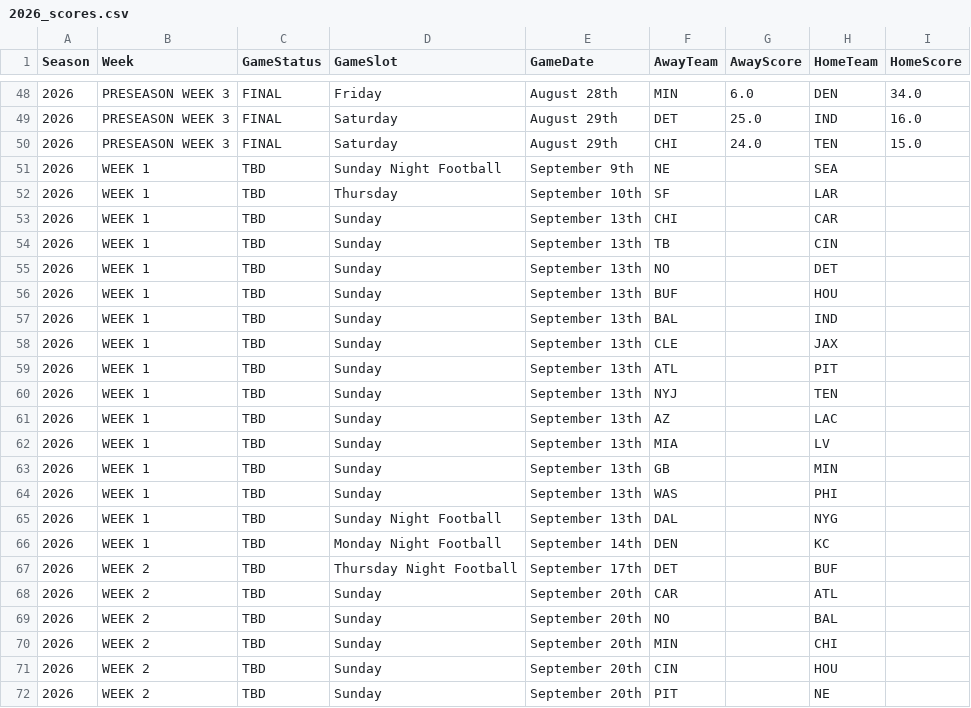
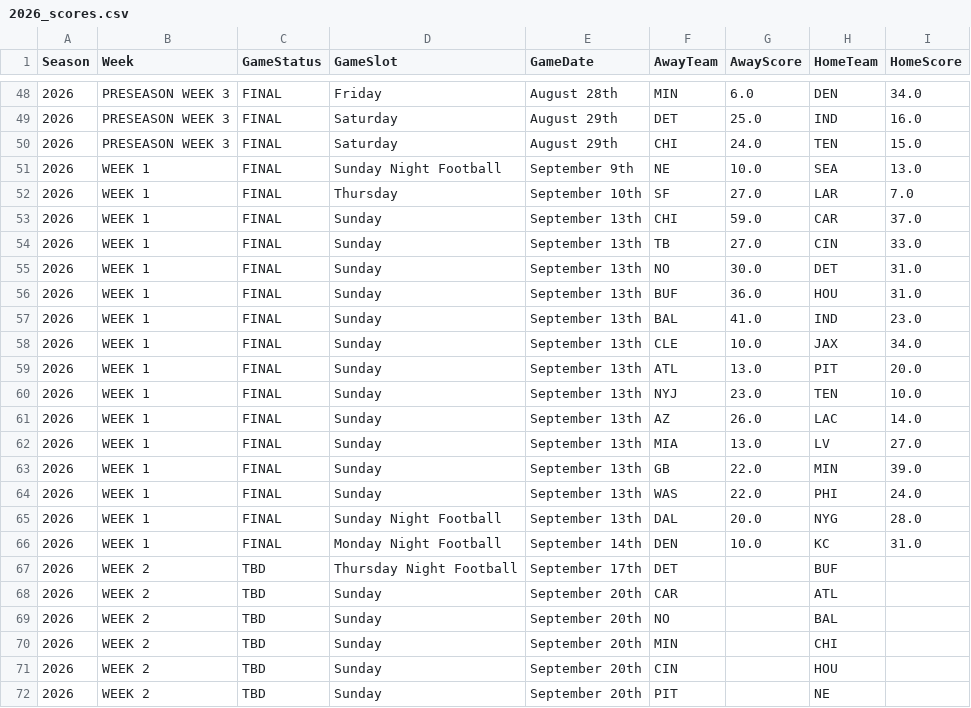
Before and after one commit to KeoniM/NFL_Scraper, a CSV file: data/Season_Scores/2026_scores.csv, drawn as a sheet; only a part is shown, gaps mark what is left out.

```diff
--- a/data/Season_Scores/2026_scores.csv
+++ b/data/Season_Scores/2026_scores.csv
@@ -50,18 +50,18 @@ Season,Week,GameStatus,GameSlot,GameDate,AwayTeam,AwayScore,HomeTeam,HomeScore
 2026,PRESEASON WEEK 3,FINAL,Saturday,August 29th,CHI,24.0,TEN,15.0
-2026,WEEK 1,TBD,Sunday Night Football,September 9th,NE,,SEA,
-2026,WEEK 1,TBD,Thursday,September 10th,SF,,LAR,
-2026,WEEK 1,TBD,Sunday,September 13th,CHI,,CAR,
-2026,WEEK 1,TBD,Sunday,September 13th,TB,,CIN,
-2026,WEEK 1,TBD,Sunday,September 13th,NO,,DET,
-2026,WEEK 1,TBD,Sunday,September 13th,BUF,,HOU,
-2026,WEEK 1,TBD,Sunday,September 13th,BAL,,IND,
-2026,WEEK 1,TBD,Sunday,September 13th,CLE,,JAX,
-2026,WEEK 1,TBD,Sunday,September 13th,ATL,,PIT,
-2026,WEEK 1,TBD,Sunday,September 13th,NYJ,,TEN,
-2026,WEEK 1,TBD,Sunday,September 13th,AZ,,LAC,
-2026,WEEK 1,TBD,Sunday,September 13th,MIA,,LV,
-2026,WEEK 1,TBD,Sunday,September 13th,GB,,MIN,
-2026,WEEK 1,TBD,Sunday,September 13th,WAS,,PHI,
-2026,WEEK 1,TBD,Sunday Night Football,September 13th,DAL,,NYG,
-2026,WEEK 1,TBD,Monday Night Football,September 14th,DEN,,KC,
+2026,WEEK 1,FINAL,Sunday Night Football,September 9th,NE,10.0,SEA,13.0
+2026,WEEK 1,FINAL,Thursday,September 10th,SF,27.0,LAR,7.0
+2026,WEEK 1,FINAL,Sunday,September 13th,CHI,59.0,CAR,37.0
+2026,WEEK 1,FINAL,Sunday,September 13th,TB,27.0,CIN,33.0
+2026,WEEK 1,FINAL,Sunday,September 13th,NO,30.0,DET,31.0
+2026,WEEK 1,FINAL,Sunday,September 13th,BUF,36.0,HOU,31.0
+2026,WEEK 1,FINAL,Sunday,September 13th,BAL,41.0,IND,23.0
+2026,WEEK 1,FINAL,Sunday,September 13th,CLE,10.0,JAX,34.0
+2026,WEEK 1,FINAL,Sunday,September 13th,ATL,13.0,PIT,20.0
+2026,WEEK 1,FINAL,Sunday,September 13th,NYJ,23.0,TEN,10.0
+2026,WEEK 1,FINAL,Sunday,September 13th,AZ,26.0,LAC,14.0
+2026,WEEK 1,FINAL,Sunday,September 13th,MIA,13.0,LV,27.0
+2026,WEEK 1,FINAL,Sunday,September 13th,GB,22.0,MIN,39.0
+2026,WEEK 1,FINAL,Sunday,September 13th,WAS,22.0,PHI,24.0
+2026,WEEK 1,FINAL,Sunday Night Football,September 13th,DAL,20.0,NYG,28.0
+2026,WEEK 1,FINAL,Monday Night Football,September 14th,DEN,10.0,KC,31.0
 2026,WEEK 2,TBD,Thursday Night Football,September 17th,DET,,BUF,
```
Also changed, not shown: data/2010-2026_scores.csv, 3 other files.
